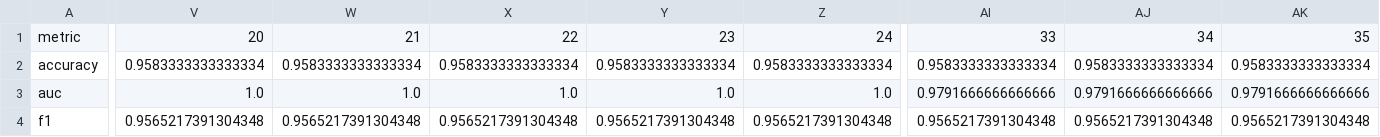
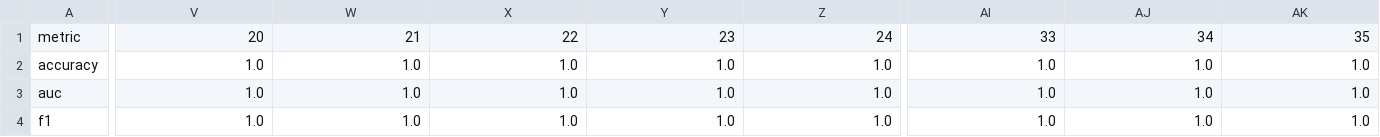
Before and after one commit to manoloFer10/plm-toxicity, a CSV file: results/probing/within_taxa/species/Rotavirus A_probing_results_per_layer.csv, drawn as a sheet; only a part is shown, gaps mark what is left out; the diff covers the shown part only; the diff names each change by its address in the sheet, - before the commit and + after, or states it on an @@ line.

```diff
--- a/results/probing/within_taxa/species/Rotavirus A_probing_results_per_layer.csv
+++ b/results/probing/within_taxa/species/Rotavirus A_probing_results_per_layer.csv
-V2: 0.9583333333333334
+V2: 1.0
-W2: 0.9583333333333334
+W2: 1.0
-X2: 0.9583333333333334
+X2: 1.0
-Y2: 0.9583333333333334
+Y2: 1.0
-Z2: 0.9583333333333334
+Z2: 1.0
-AI2: 0.9583333333333334
+AI2: 1.0
-AJ2: 0.9583333333333334
+AJ2: 1.0
-AK2: 0.9583333333333334
+AK2: 1.0
-AI3: 0.9791666666666666
+AI3: 1.0
-AJ3: 0.9791666666666666
+AJ3: 1.0
-AK3: 0.9791666666666666
+AK3: 1.0
-V4: 0.9565217391304348
+V4: 1.0
-W4: 0.9565217391304348
+W4: 1.0
-X4: 0.9565217391304348
+X4: 1.0
-Y4: 0.9565217391304348
+Y4: 1.0
-Z4: 0.9565217391304348
+Z4: 1.0
-AI4: 0.9565217391304348
+AI4: 1.0
-AJ4: 0.9565217391304348
+AJ4: 1.0
-AK4: 0.9565217391304348
+AK4: 1.0
```
Also changed, not shown: 16 edited cells elsewhere in this file, results/probing/within_taxa/species/Agkistrodon piscivorus_probing_results_per_layer.csv, results/probing/within_taxa/species/Crotalus durissus_probing_results_per_layer.csv, 21 other files.
